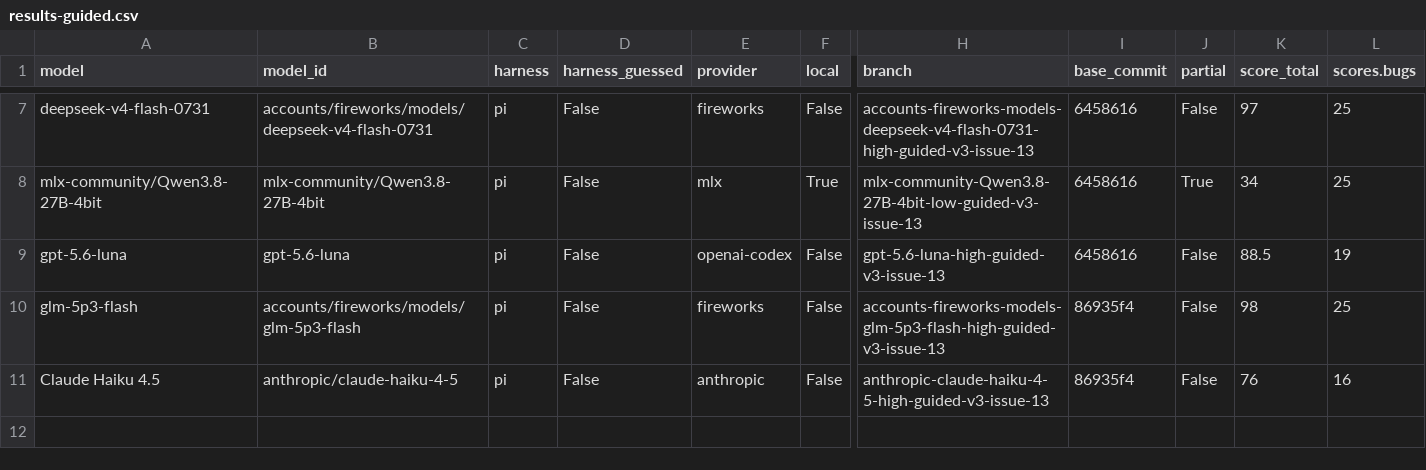
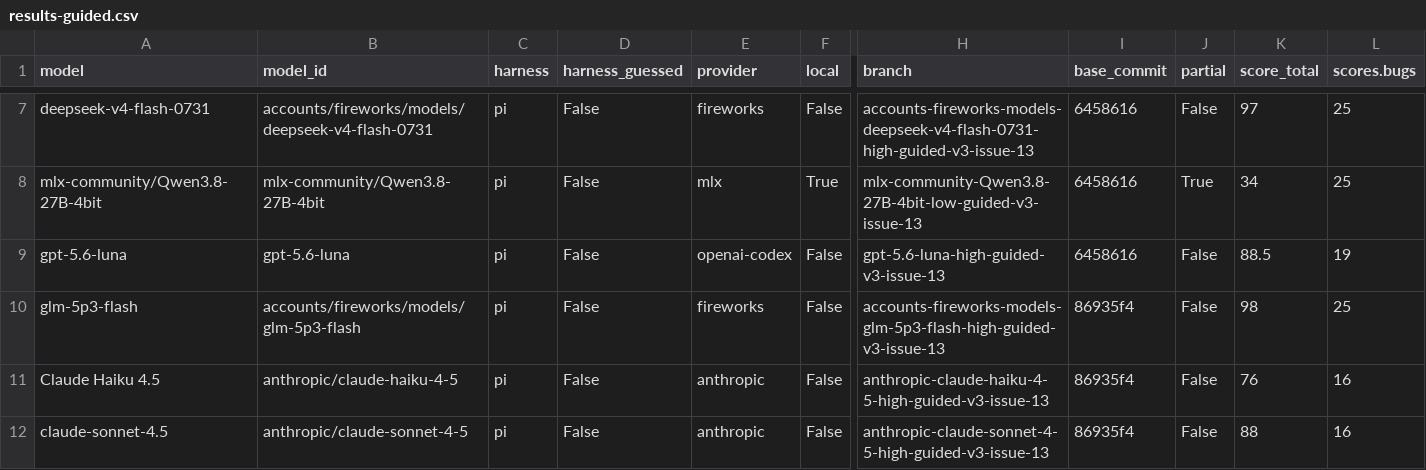
Before and after one commit to irae/local-llm-eval-tools, a CSV file: issue-simulator-bench/results-guided.csv, drawn as a sheet; only a part is shown, gaps mark what is left out; rows hold the shown columns only; the diff names each change by its address in the sheet, - before the commit and + after, or states it on an @@ line.

Commit message:
chore(benchmark): score claude-sonnet-4-5 guided (v3.0) at 88/100
Guided run for the model that already has a weak blind row (43.5).
Trap A hit (critical): fs.promises.glob().then() TypeError at three
call sites in apply-extra-options.js. Trap B fixed, trap C avoided,
chalk correct (plain util.styleText). All 16 commits chore-typed,
root devDeps removed via real pnpm remove, lint clean and self-run,
full suite clean standalone (674/674, 1 skip). Task list textbook
per-file, grouped by package. Zero nudges. Test discipline docked
(12 full-suite runs across 16 commits, short of "before every
commit"). Guided prompt lifts this model from 43.5 (blind) to 88.

```diff
--- a/issue-simulator-bench/results-guided.csv
+++ b/issue-simulator-bench/results-guided.csv
+row 12: claude-sonnet-4.5 | anthropic/claude-sonnet-4-5 | pi | False | anthropic | False | anthropic-claude-sonnet-4-5-high-guided-v3-issue-13 | 86935f4 | False | 88 | 16
```
Also changed, not shown: 2 other files.
